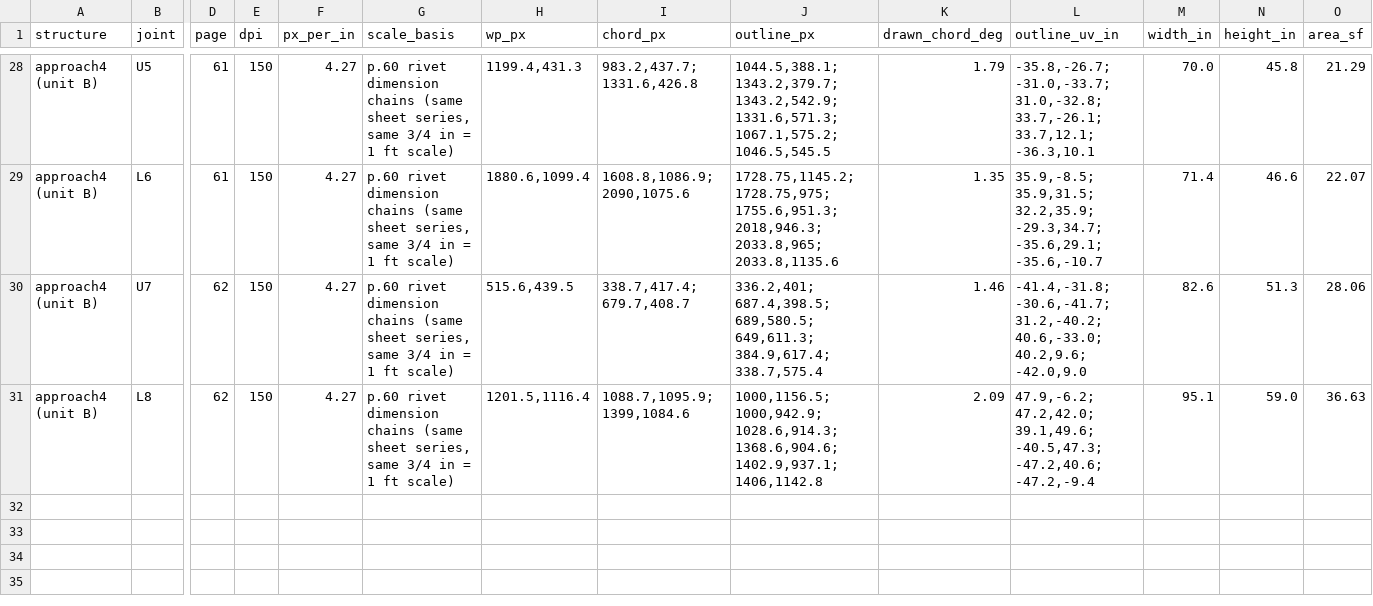
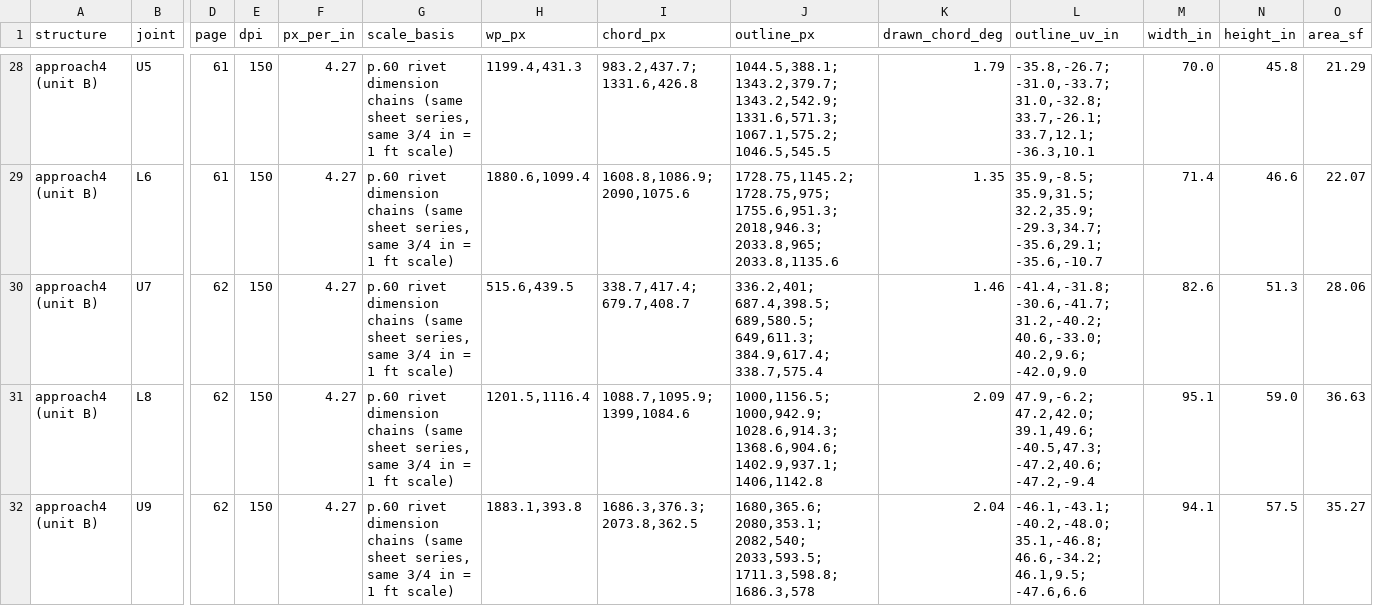
Before and after one commit to jefswat/Steel-Bridge-Bim, a CSV file: docs/plan-data/ptc-delaware-river/connections/gusset-outlines.csv, drawn as a sheet; only a part is shown, gaps mark what is left out; rows hold the shown columns only; the diff names each change by its address in the sheet, - before the commit and + after, or states it on an @@ line.

```diff
--- a/docs/plan-data/ptc-delaware-river/connections/gusset-outlines.csv
+++ b/docs/plan-data/ptc-delaware-river/connections/gusset-outlines.csv
+row 32: approach4 (unit B) | U9 | 62 | 150 | 4.27 | p.60 rivet dimension chains (same sheet series, same 3/4 in = 1 ft scale) | 1883.1,393.8 | 1686.3,376.3; 2073.8,362.5 | 1680,365.6; 2080,353.1; 2082,540; 2033,593.5; 1711.3,598.8; 1686.3,578 | 2.04 | -46.1,-43.1; -40.2,-48.0; 35.1,-46.8; 46.6,-34.2; 46.1,9.5; -47.6,6.6 | 94.1 | 57.5 | 35.27
```
